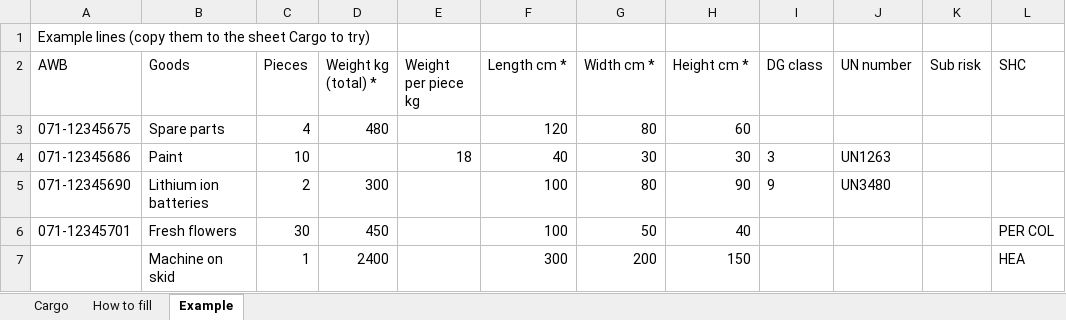
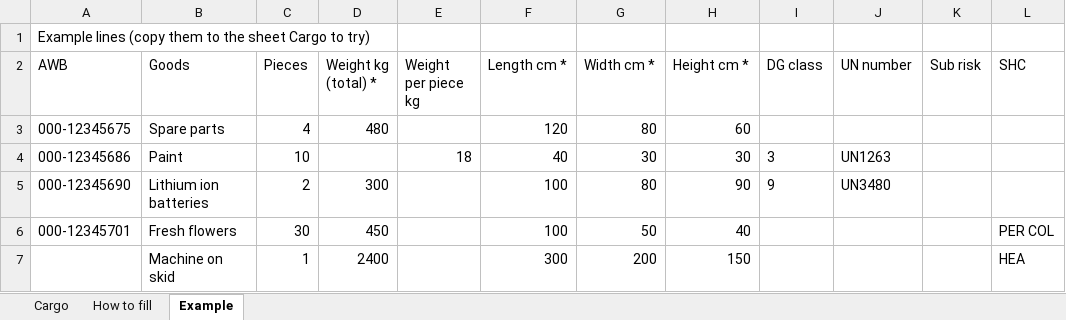
Before and after one commit to Asnakegi/adeyiq, an Excel workbook: public/adeyiq/adeyiq-cargo-template.xlsx, sheet Example, drawn as a sheet; only a part is shown; values as stored, in another font and other column widths than the file's, no borders; the diff names each change by its address in the sheet, - before the commit and + after, or states it on an @@ line.

Commit message:
Site wording: headline, About text, and 000 sample AWBs everywhere
The home headline and About dialog describe what works now and call the other modules planned.
Sample AWBs in the hold view, the Excel template and the old optimizer pages use 000 instead of real airline prefixes; the two tests that read the template's examples follow.

```diff
--- a/public/adeyiq/adeyiq-cargo-template.xlsx (sheet Example)
+++ b/public/adeyiq/adeyiq-cargo-template.xlsx (sheet Example)
-A3 (AWB): 071-12345675
+A3 (AWB): 000-12345675
-A4 (AWB): 071-12345686
+A4 (AWB): 000-12345686
-A5 (AWB): 071-12345690
+A5 (AWB): 000-12345690
-A6 (AWB): 071-12345701
+A6 (AWB): 000-12345701
```
Also changed, not shown: sheet How to fill, 7 other files.
